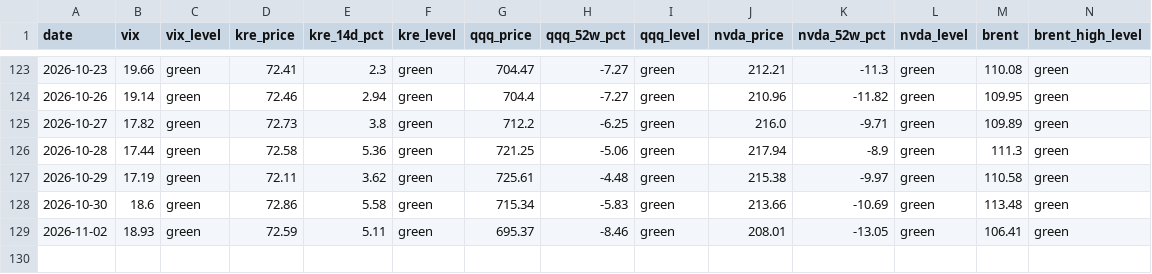
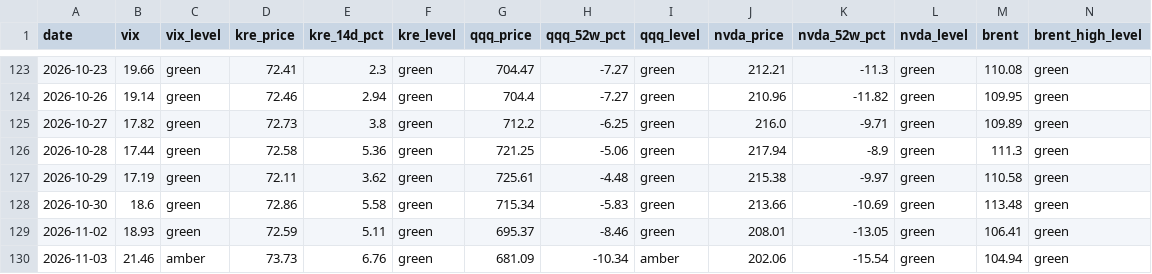
Before and after one commit to h1054454/qc_monitor, a CSV file: data/indicator_history.csv, drawn as a sheet; only a part is shown, gaps mark what is left out; rows hold the shown columns only; the diff names each change by its address in the sheet, - before the commit and + after, or states it on an @@ line.

```diff
--- a/data/indicator_history.csv
+++ b/data/indicator_history.csv
+row 130: 2026-11-03 | 21.46 | amber | 73.73 | 6.76 | green | 681.09 | -10.34 | amber | 202.06 | -15.54 | green | 104.94 | green
```
Also changed, not shown: 1 other file.
